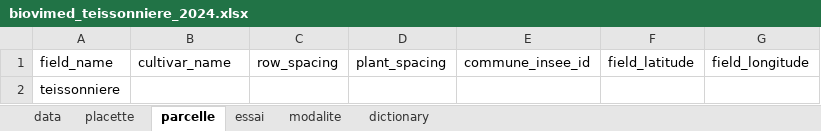
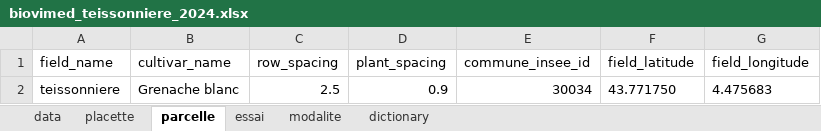
Before and after one commit to vignevin/startbox, an Excel workbook: misc/biovimed_teissonniere_2024.xlsx, sheet parcelle, drawn as a sheet; values as stored, in another font and other column widths than the file's, no borders; table styles not drawn; removed rows and columns are numbered as before the commit, all else as after; the diff names each change by its address in the sheet, - before the commit and + after, or states it on an @@ line.

```diff
--- a/misc/biovimed_teissonniere_2024.xlsx (sheet parcelle)
+++ b/misc/biovimed_teissonniere_2024.xlsx (sheet parcelle)
-row 2: teissonniere
+row 2: teissonniere | Grenache blanc | 2.5 | 0.9 | 30034 | 43.771750 | 4.475683
```
Also changed, not shown: sheet placette, charts or pictures.
